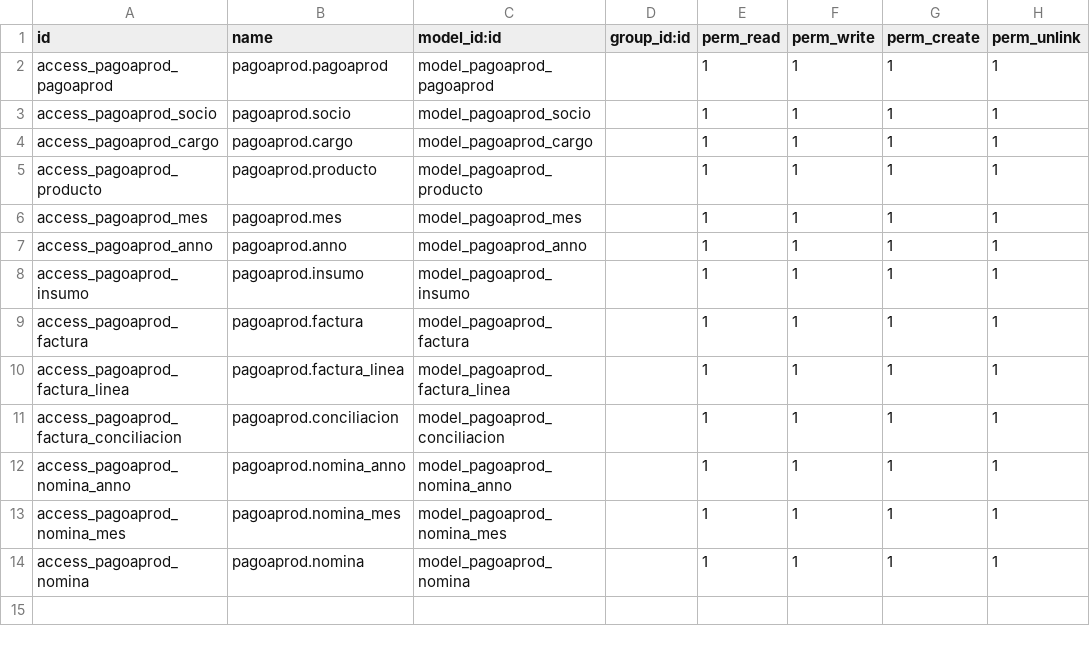
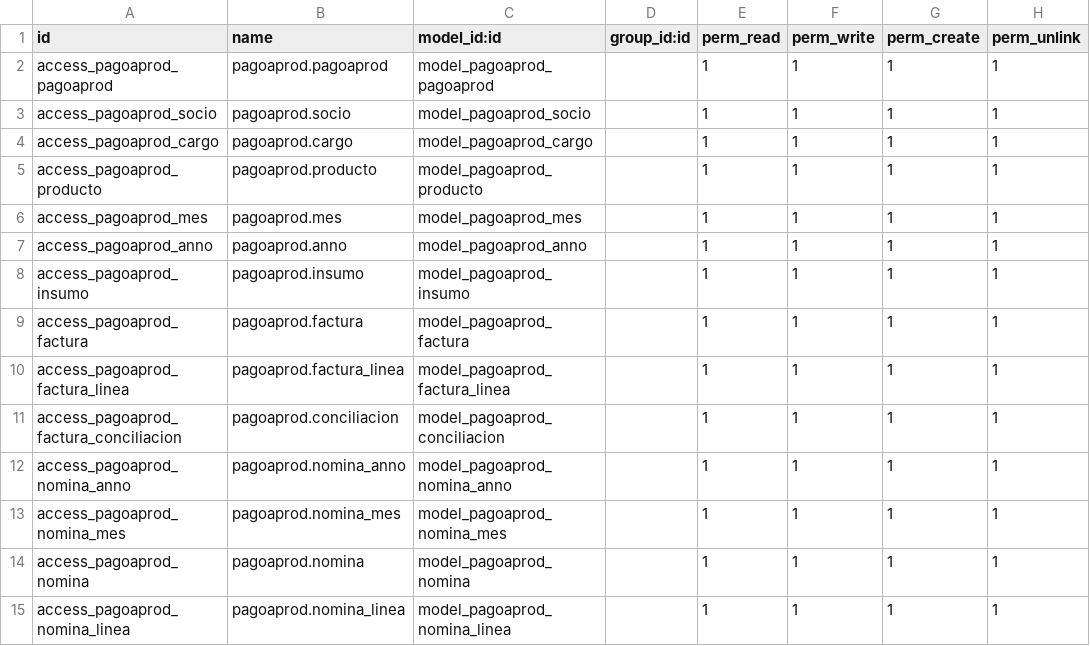
Before and after one commit to uliser31/pagoaprod, a CSV file: security/ir.model.access.csv, drawn as a sheet.

```diff
--- a/security/ir.model.access.csv
+++ b/security/ir.model.access.csv
@@ -14 +14,2 @@ access_pagoaprod_nomina_mes,pagoaprod.nomina_mes,model_pagoaprod_nomina_mes,,1,1
 access_pagoaprod_nomina,pagoaprod.nomina,model_pagoaprod_nomina,,1,1,1,1
+access_pagoaprod_nomina_linea,pagoaprod.nomina_linea,model_pagoaprod_nomina_linea,,1,1,1,1
```
Also changed, not shown: 2 other files.
